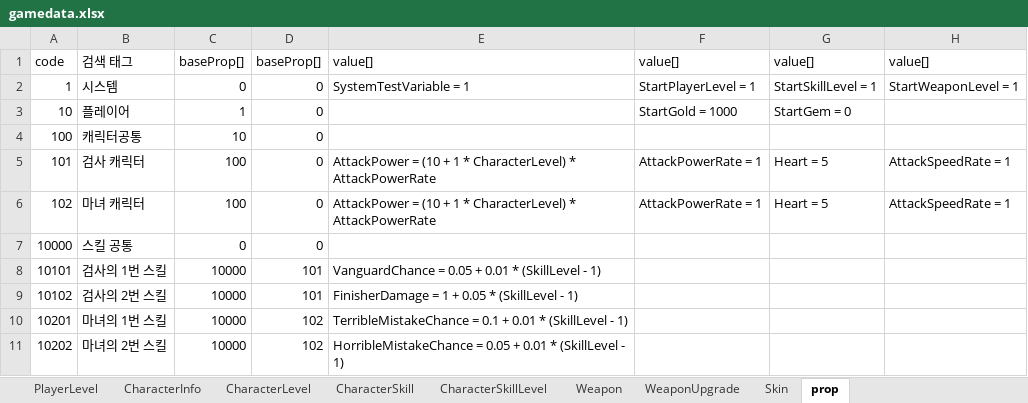
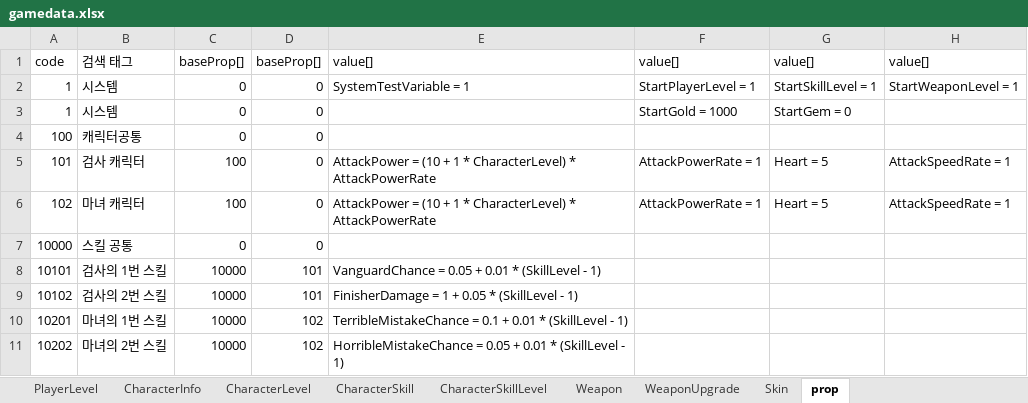
Before and after one commit to xkdksk/Portal, an Excel workbook: Assets/xlsx/gamedata.xlsx, sheet prop, drawn as a sheet; only a part is shown; values as stored, in another font and other column widths than the file's, no borders; the diff names each change by its address in the sheet, - before the commit and + after, or states it on an @@ line.

```diff
--- a/Assets/xlsx/gamedata.xlsx (sheet prop)
+++ b/Assets/xlsx/gamedata.xlsx (sheet prop)
-A3: 10
+A3: 1
-B3: 플레이어
+B3: 시스템
-C3: 1
+C3: 0
-C4: 10
+C4: 0
```
Also changed, not shown: Assets/xlsx/EtcStrs.xlsx.
